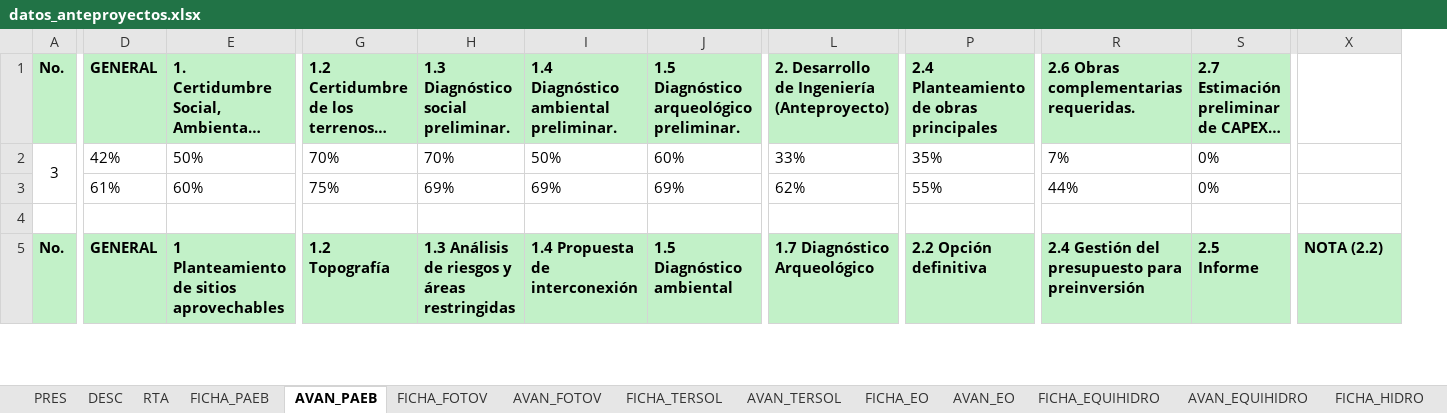
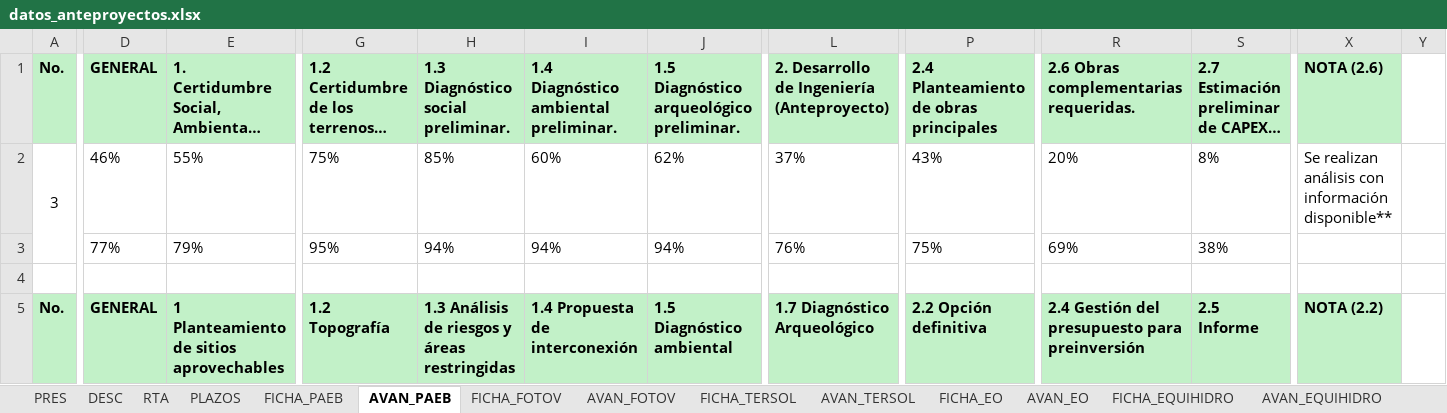
Before and after one commit to Igeophysicist/proyectos_cpel, an Excel workbook: cartera-anteproyectos/data/datos_anteproyectos.xlsx, sheet AVAN_PAEB, drawn as a sheet; only a part is shown, gaps mark what is left out; long unchanged cells end in …; values as stored, in another font and other column widths than the file's, no borders; removed rows and columns are numbered as before the commit, all else as after; rows hold the shown columns only; the diff covers the shown part only; the diff names each change by its address in the sheet, - before the commit and + after, or states it on an @@ line.

```diff
--- a/cartera-anteproyectos/data/datos_anteproyectos.xlsx (sheet AVAN_PAEB)
+++ b/cartera-anteproyectos/data/datos_anteproyectos.xlsx (sheet AVAN_PAEB)
+sheet tab: PLAZOS
+column Y, empty
-X1: (empty)
+X1: NOTA (2.6)
-X1 fill: none
+X1 fill: #C2F1C8
-D2: 42%
+D2: 46%
-E2: 50%
+E2: 55%
-G2: 70%
+G2: 75%
-H2: 70%
+H2: 85%
-I2: 50%
+I2: 60%
-J2: 60%
+J2: 62%
-L2: 33%
+L2: 37%
-P2: 35%
+P2: 43%
-R2: 7%
+R2: 20%
-S2: 0%
+S2: 8%
-X2: (empty)
+X2: Se realizan análisis con información disponible**
-row 3:  | 61% | 60% | 75% | 69% | 69% | 69% | 62% | 55% | 44% | 0%
+row 3:  | 77% | 79% | 95% | 94% | 94% | 94% | 76% | 75% | 69% | 38%
```
Also changed, not shown: 2 added rows, 2 removed rows, 32 edited cells and cell formats elsewhere in this sheet, sheet AVAN_EQUIHIDRO, sheet AVAN_FOTOV, sheet FICHA_PAEB, sheet DESC, sheet RTA, sheet FICHA_FOTOV, 8 other files.
